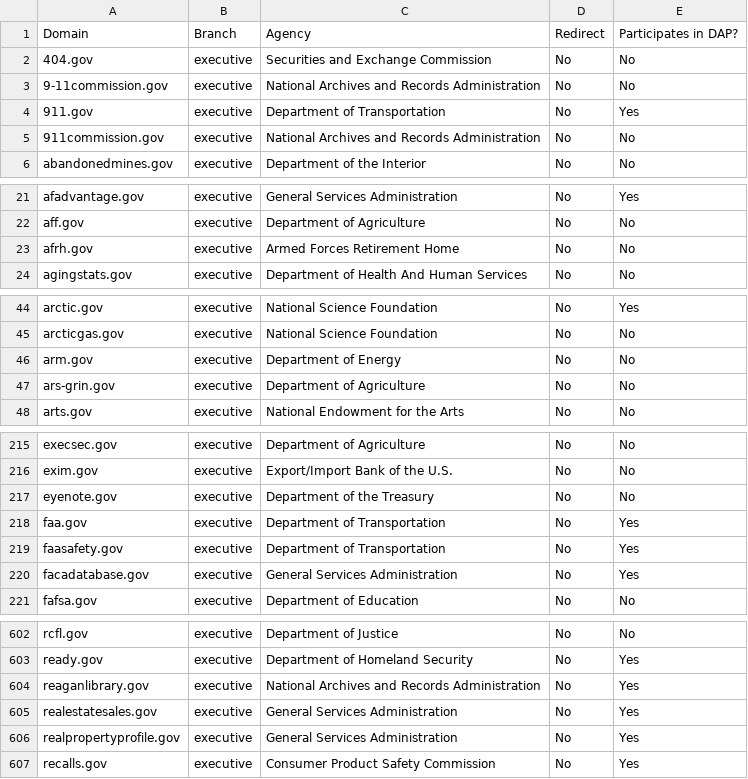
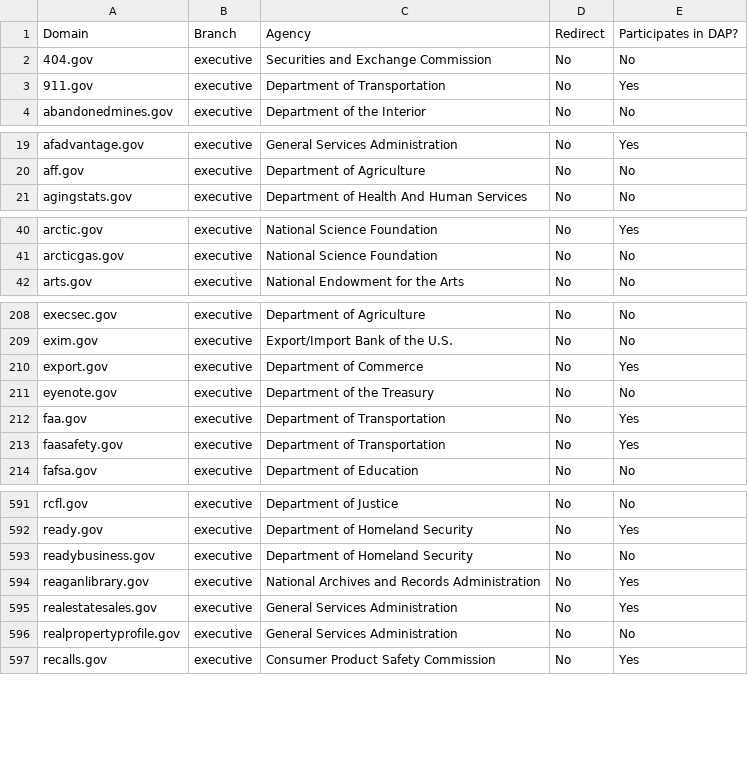
Before and after one commit to 18F/pulse, a CSV file: static/data/tables/analytics/analytics-domains.csv, drawn as a sheet; only a part is shown, gaps mark what is left out; the diff covers the shown part only.

```diff
--- a/static/data/tables/analytics/analytics-domains.csv
+++ b/static/data/tables/analytics/analytics-domains.csv
@@ -2,5 +2,3 @@ Domain,Branch,Agency,Redirect,Participates in DAP?
 404.gov,executive,Securities and Exchange Commission,No,No
-9-11commission.gov,executive,National Archives and Records Administration,No,No
 911.gov,executive,Department of Transportation,No,Yes
-911commission.gov,executive,National Archives and Records Administration,No,No
 abandonedmines.gov,executive,Department of the Interior,No,No
@@ -22,3 +20,2 @@ afadvantage.gov,executive,General Services Administration,No,Yes
 aff.gov,executive,Department of Agriculture,No,No
-afrh.gov,executive,Armed Forces Retirement Home,No,No
 agingstats.gov,executive,Department of Health And Human Services,No,No
@@ -45,4 +41,2 @@ arctic.gov,executive,National Science Foundation,No,Yes
 arcticgas.gov,executive,National Science Foundation,No,No
-arm.gov,executive,Department of Energy,No,No
-ars-grin.gov,executive,Department of Agriculture,No,No
 arts.gov,executive,National Endowment for the Arts,No,No
@@ -216,2 +209,3 @@ execsec.gov,executive,Department of Agriculture,No,No
 exim.gov,executive,Export/Import Bank of the U.S.,No,No
+export.gov,executive,Department of Commerce,No,Yes
 eyenote.gov,executive,Department of the Treasury,No,No
@@ -219,3 +213,2 @@ faa.gov,executive,Department of Transportation,No,Yes
 faasafety.gov,executive,Department of Transportation,No,Yes
-facadatabase.gov,executive,General Services Administration,No,Yes
 fafsa.gov,executive,Department of Education,No,No
@@ -603,5 +592,6 @@ rcfl.gov,executive,Department of Justice,No,No
 ready.gov,executive,Department of Homeland Security,No,Yes
+readybusiness.gov,executive,Department of Homeland Security,No,No
 reaganlibrary.gov,executive,National Archives and Records Administration,No,Yes
 realestatesales.gov,executive,General Services Administration,No,Yes
-realpropertyprofile.gov,executive,General Services Administration,No,Yes
+realpropertyprofile.gov,executive,General Services Administration,No,No
 recalls.gov,executive,Consumer Product Safety Commission,No,Yes
```
Also changed, not shown: 4 added rows, 14 removed rows and 10 edited cells elsewhere in this file, static/data/tables/https/https-domains.csv, 6 other files.
